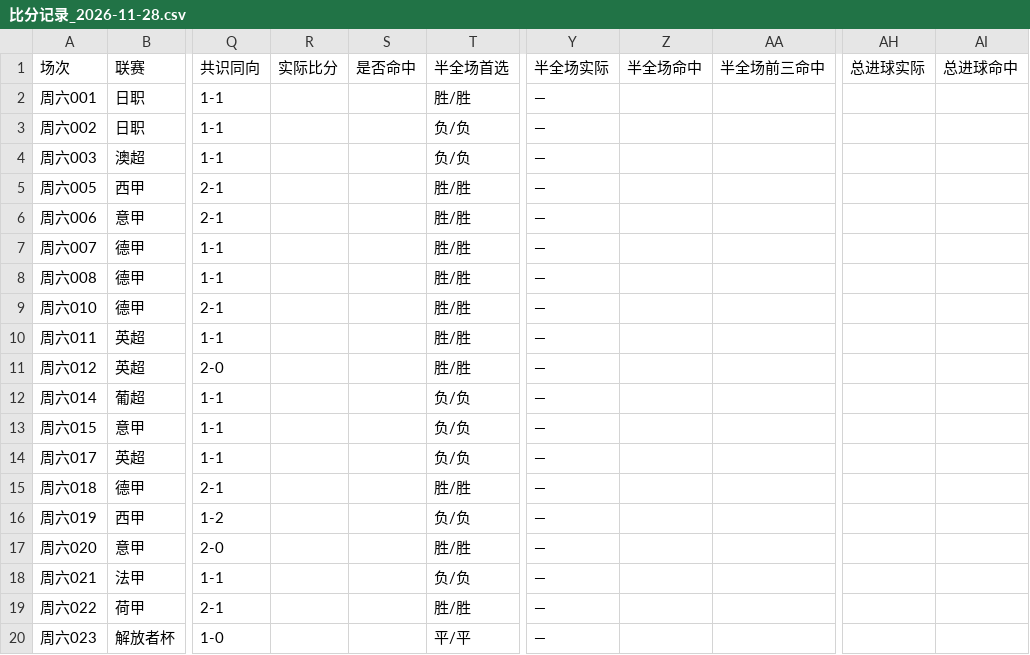
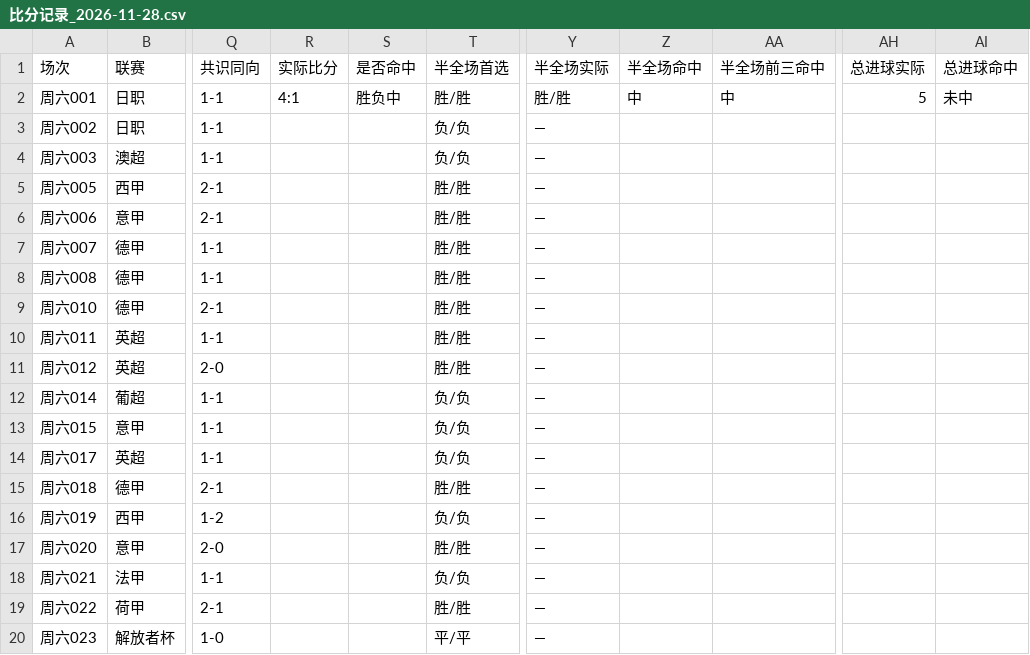
Before and after one commit to yi6421016-wq/jczq-score-assistant, a CSV file: 竞彩比分助手/数据/比分记录_2026-11-28.csv, drawn as a sheet; only a part is shown, gaps mark what is left out; the diff names each change by its address in the sheet, - before the commit and + after, or states it on an @@ line.

```diff
--- a/竞彩比分助手/数据/比分记录_2026-11-28.csv
+++ b/竞彩比分助手/数据/比分记录_2026-11-28.csv
-R2 (实际比分): (empty)
+R2 (实际比分): 4:1
-S2 (是否命中): (empty)
+S2 (是否命中): 胜负中
-Y2 (半全场实际): —
+Y2 (半全场实际): 胜/胜
-Z2 (半全场命中): (empty)
+Z2 (半全场命中): 中
-AA2 (半全场前三命中): (empty)
+AA2 (半全场前三命中): 中
-AH2 (总进球实际): (empty)
+AH2 (总进球实际): 5
-AI2 (总进球命中): (empty)
+AI2 (总进球命中): 未中
```
Also changed, not shown: 竞彩比分助手/数据/比分记录_2026-11-27.csv, 6 other files.
